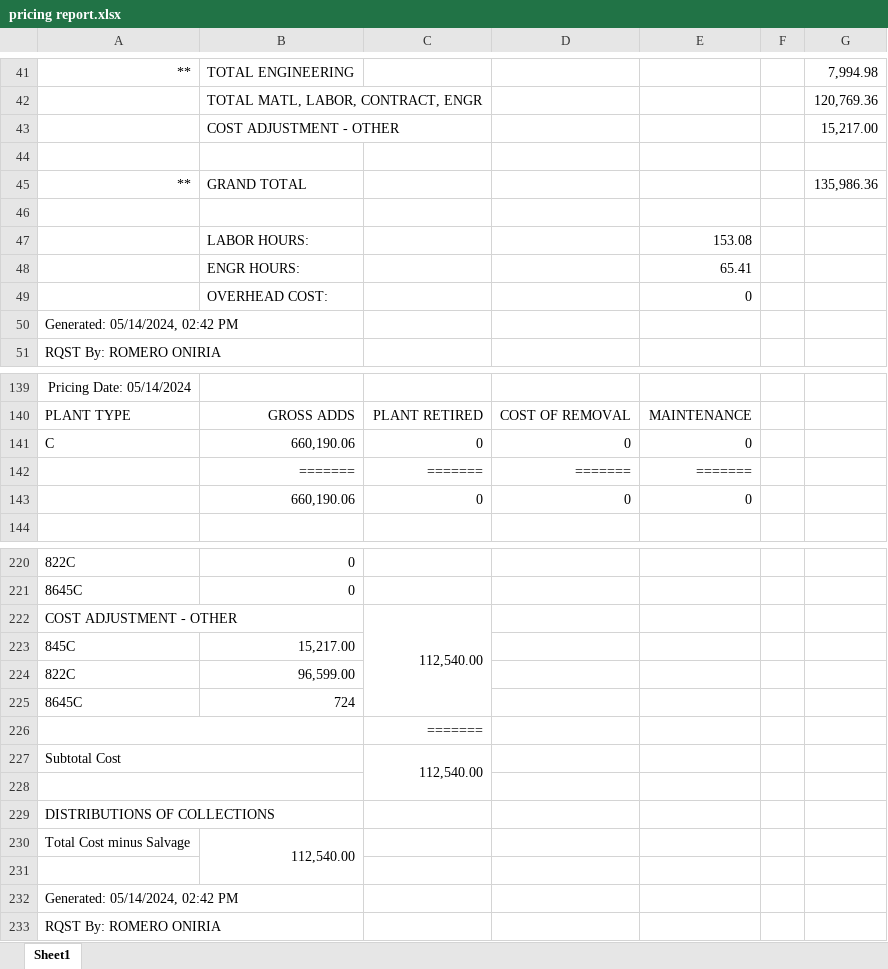
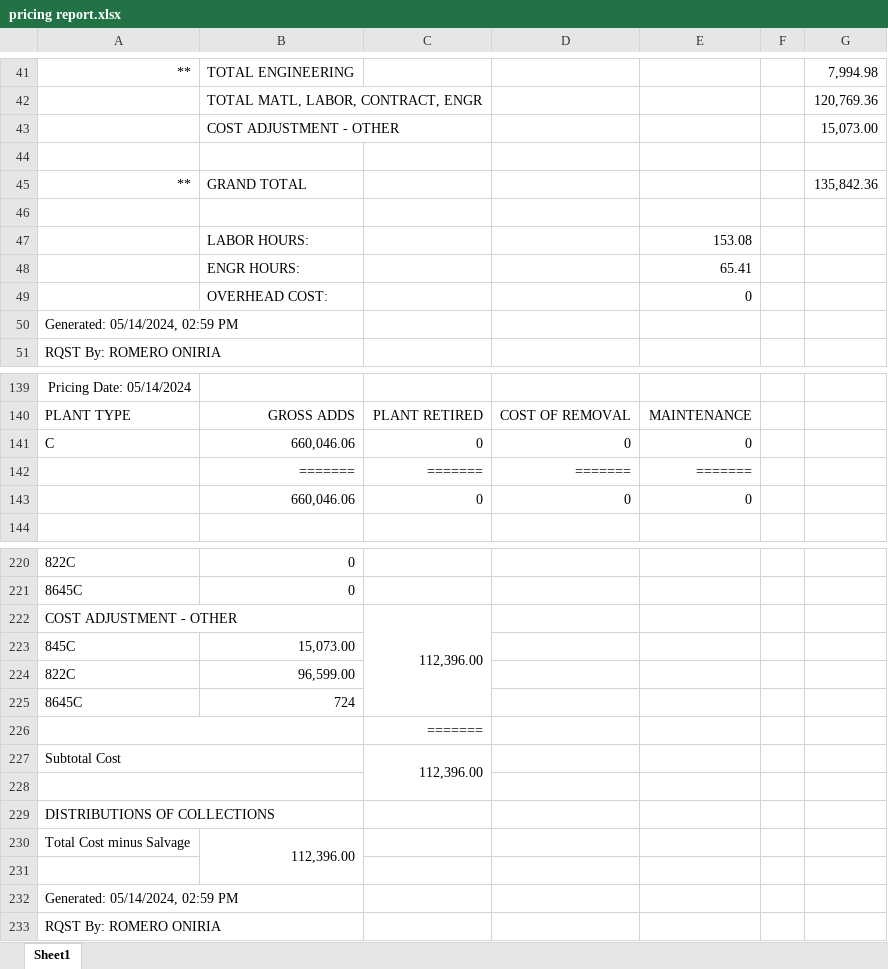
Before and after one commit to ybrito3/A02SSE0, an Excel workbook: pricing report.xlsx, sheet Sheet1, drawn as a sheet; only a part is shown, gaps mark what is left out; values as stored, in another font and other column widths than the file's, no borders; the diff covers the shown part only; the diff names each change by its address in the sheet, - before the commit and + after, or states it on an @@ line.

Commit message:
Add files via upload

```diff
--- a/pricing report.xlsx (sheet Sheet1)
+++ b/pricing report.xlsx (sheet Sheet1)
-G43: 15,217.00
+G43: 15,073.00
-G45: 135,986.36
+G45: 135,842.36
-A50: Generated: 05/14/2024, 02:42 PM
+A50: Generated: 05/14/2024, 02:59 PM
-B141: 660,190.06
+B141: 660,046.06
-B143: 660,190.06
+B143: 660,046.06
-C222: 112,540.00
+C222: 112,396.00
-B223: 15,217.00
+B223: 15,073.00
-C227: 112,540.00
+C227: 112,396.00
-B230: 112,540.00
+B230: 112,396.00
-A232: Generated: 05/14/2024, 02:42 PM
+A232: Generated: 05/14/2024, 02:59 PM
```
Also changed, not shown: 8 edited cells elsewhere in this sheet.
